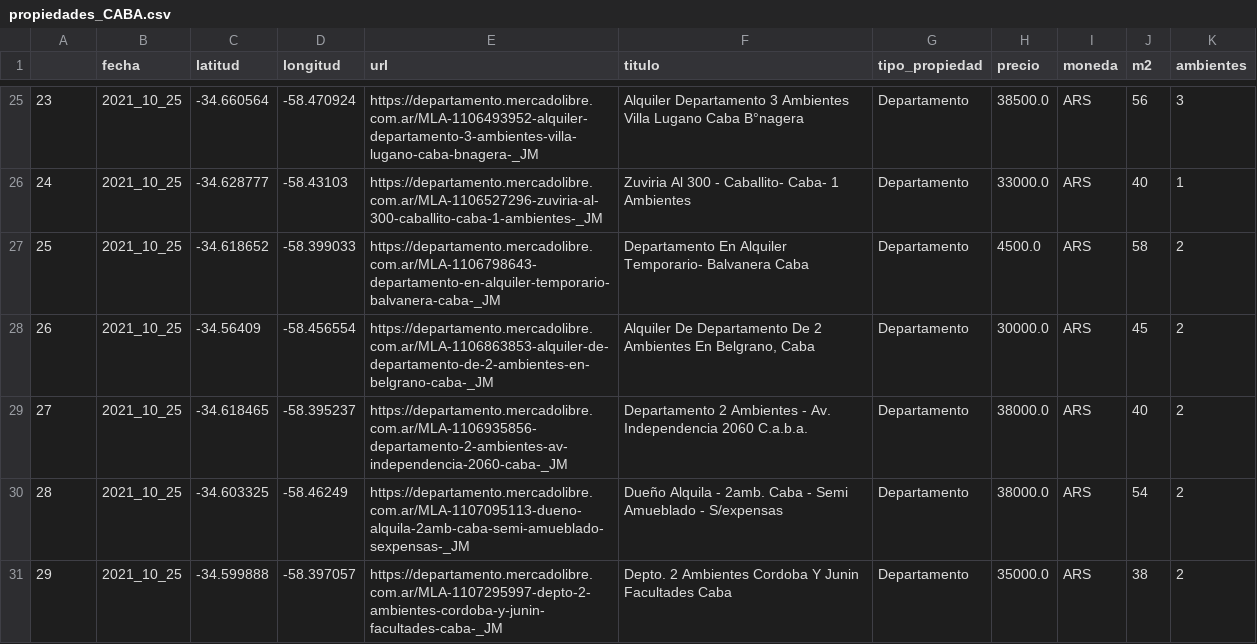
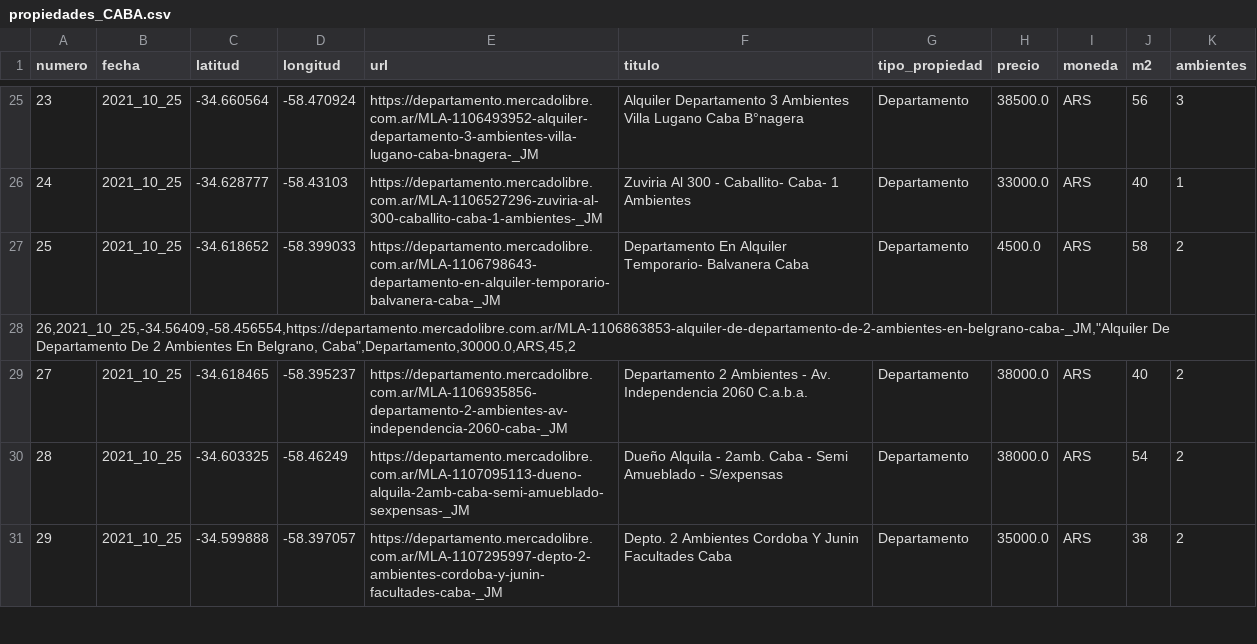
Before and after one commit to fbmassi/ProyectoFinalPythonInicialFrancoMassi, a CSV file: Consola/propiedades_CABA.csv (was Archivos Usados/propiedades_CABA.csv), drawn as a sheet; only a part is shown, gaps mark what is left out; the diff covers the shown part only.

```diff
--- a/Archivos Usados/propiedades_CABA.csv
+++ b/Consola/propiedades_CABA.csv
@@ -1 +1 @@
-,fecha,latitud,longitud,url,titulo,tipo_propiedad,precio,moneda,m2,ambientes
+numero,fecha,latitud,longitud,url,titulo,tipo_propiedad,precio,moneda,m2,ambientes
@@ -27,3 +27,3 @@
 25,2021_10_25,-34.618652,-58.399033,https://departamento.mercadolibre.com.ar/MLA-1106798643-departamento-en-alquiler-temporario-balvanera-caba-_JM,Departamento En Alquiler Temporario- Balvanera Caba,Departamento,4500.0,ARS,58,2
-26,2021_10_25,-34.56409,-58.456554,https://departamento.mercadolibre.com.ar/MLA-1106863853-alquiler-de-departamento-de-2-ambientes-en-belgrano-caba-_JM,"Alquiler De Departamento De 2 Ambientes En Belgrano, Caba",Departamento,30000.0,ARS,45,2
+"26,2021_10_25,-34.56409,-58.456554,https://departamento.mercadolibre.com.ar/MLA-1106863853-alquiler-de-departamento-de-2-ambientes-en-belgrano-caba-_JM,""Alquiler De Departamento De 2 Ambientes En Belgrano, Caba"",Departamento,30000.0,ARS,45,2"
 27,2021_10_25,-34.618465,-58.395237,https://departamento.mercadolibre.com.ar/MLA-1106935856-departamento-2-ambientes-av-independencia-2060-caba-_JM,Departamento 2 Ambientes - Av. Independencia 2060 C.a.b.a.,Departamento,38000.0,ARS,40,2
```
Also changed, not shown: 10 added rows and 10 removed rows elsewhere in this file, 3 other files.
